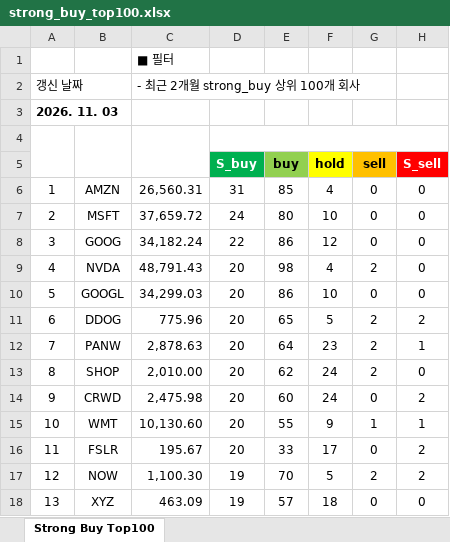
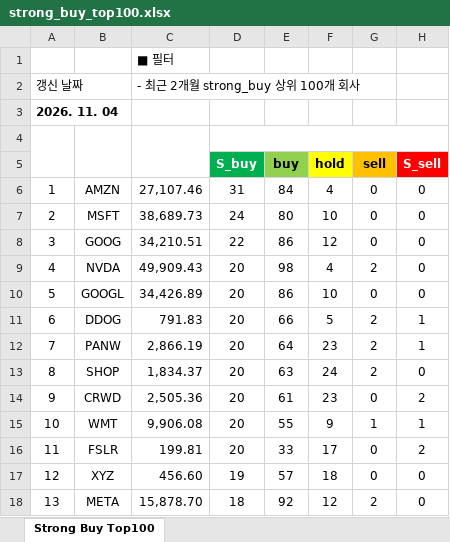
Before and after one commit to yuunseong20-hash/strongbut_top100, an Excel workbook: docs/strong_buy_top100.xlsx, sheet Strong Buy Top100, drawn as a sheet; only a part is shown; values as stored, in another font and other column widths than the file's, no borders; the diff covers the shown part only; the diff names each change by its address in the sheet, - before the commit and + after, or states it on an @@ line.

```diff
--- a/docs/strong_buy_top100.xlsx (sheet Strong Buy Top100)
+++ b/docs/strong_buy_top100.xlsx (sheet Strong Buy Top100)
-A3: 2026. 11. 03
+A3: 2026. 11. 04
-C6: 26,560.31
+C6: 27,107.46
-E6 (buy): 85
+E6 (buy): 84
-C7: 37,659.72
+C7: 38,689.73
-C8: 34,182.24
+C8: 34,210.51
-C9: 48,791.43
+C9: 49,909.43
-C10: 34,299.03
+C10: 34,426.89
-C11: 775.96
+C11: 791.83
-E11 (buy): 65
+E11 (buy): 66
-H11 (S_sell): 2
+H11 (S_sell): 1
-C12: 2,878.63
+C12: 2,866.19
-C13: 2,010.00
+C13: 1,834.37
-E13 (buy): 62
+E13 (buy): 63
-C14: 2,475.98
+C14: 2,505.36
-E14 (buy): 60
+E14 (buy): 61
-F14 (hold): 24
+F14 (hold): 23
-C15: 10,130.60
+C15: 9,906.08
-C16: 195.67
+C16: 199.81
-B17: NOW
+B17: XYZ
-C17: 1,100.30
+C17: 456.60
-E17 (buy): 70
+E17 (buy): 57
-F17 (hold): 5
+F17 (hold): 18
-G17 (sell): 2
+G17 (sell): 0
-H17 (S_sell): 2
+H17 (S_sell): 0
-B18: XYZ
+B18: META
-C18: 463.09
+C18: 15,878.70
-D18 (S_buy): 19
+D18 (S_buy): 18
-E18 (buy): 57
+E18 (buy): 92
-F18 (hold): 18
+F18 (hold): 12
-G18 (sell): 0
+G18 (sell): 2
```
Also changed, not shown: 356 edited cells elsewhere in this sheet, 2 other files.
